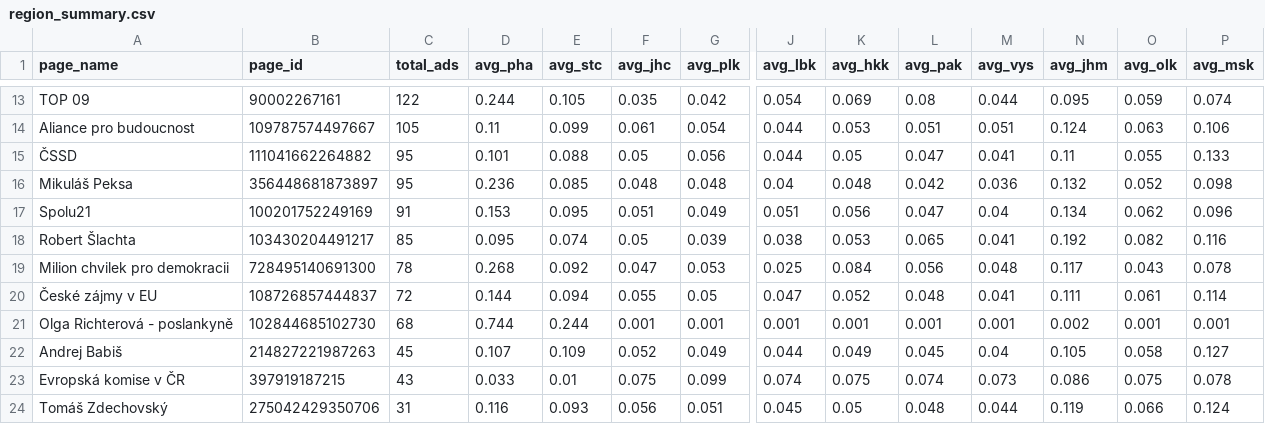
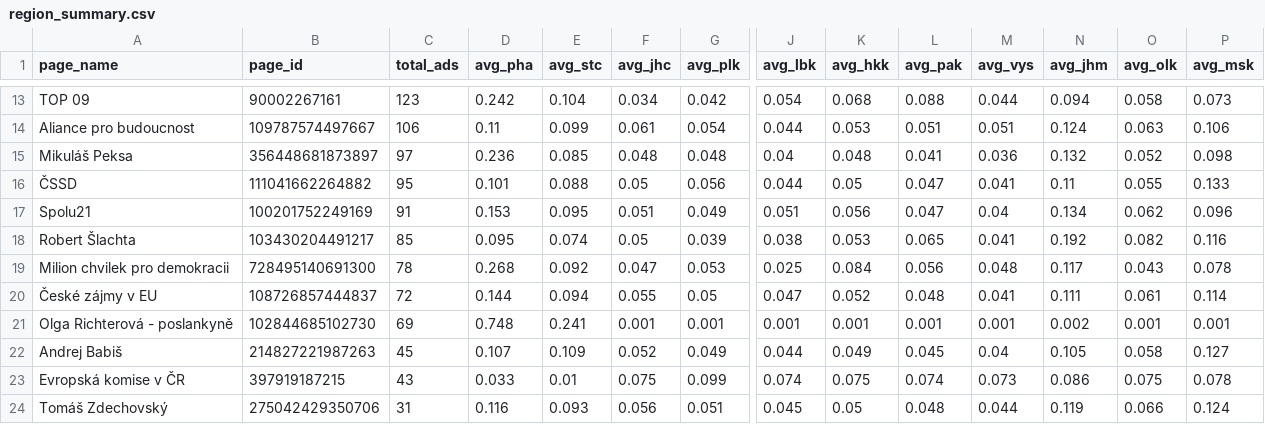
Before and after one commit to opop999/election_monitoring_fb_ads, a CSV file: data/summary_tables/region_summary.csv, drawn as a sheet; only a part is shown, gaps mark what is left out; removed rows and columns are numbered as before the commit, all else as after; rows hold the shown columns only; the diff covers the shown part only; the diff names each change by its address in the sheet, - before the commit and + after, or states it on an @@ line.

```diff
--- a/data/summary_tables/region_summary.csv
+++ b/data/summary_tables/region_summary.csv
-C13 (total_ads): 122
+C13 (total_ads): 123
-D13 (avg_pha): 0.244
+D13 (avg_pha): 0.242
-E13 (avg_stc): 0.105
+E13 (avg_stc): 0.104
-F13 (avg_jhc): 0.035
+F13 (avg_jhc): 0.034
-K13 (avg_hkk): 0.069
+K13 (avg_hkk): 0.068
-L13 (avg_pak): 0.08
+L13 (avg_pak): 0.088
-N13 (avg_jhm): 0.095
+N13 (avg_jhm): 0.094
-O13 (avg_olk): 0.059
+O13 (avg_olk): 0.058
-P13 (avg_msk): 0.074
+P13 (avg_msk): 0.073
-C14 (total_ads): 105
+C14 (total_ads): 106
+row 15: Mikuláš Peksa | 356448681873897 | 97 | 0.236 | 0.085 | 0.048 | 0.048 | 0.04 | 0.048 | 0.041 | 0.036 | 0.132 | 0.052 | 0.098
-row 16: Mikuláš Peksa | 356448681873897 | 95 | 0.236 | 0.085 | 0.048 | 0.048 | 0.04 | 0.048 | 0.042 | 0.036 | 0.132 | 0.052 | 0.098
-C21 (total_ads): 68
+C21 (total_ads): 69
-D21 (avg_pha): 0.744
+D21 (avg_pha): 0.748
-E21 (avg_stc): 0.244
+E21 (avg_stc): 0.241
```
Also changed, not shown: 1 added row, 1 removed row and 30 edited cells elsewhere in this file, data/demographic_data.csv, data/region_data.csv, 8 other files.
